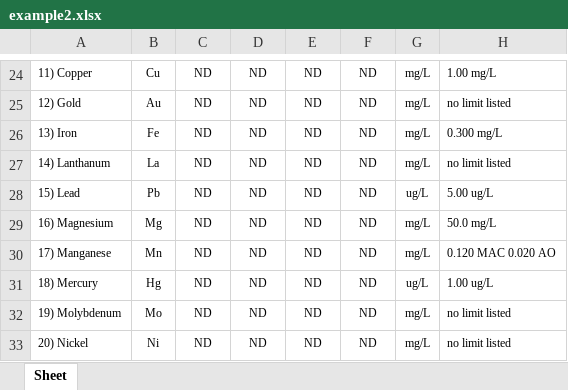
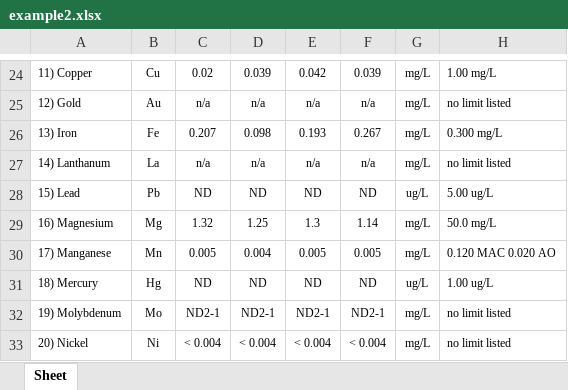
Before and after one commit to layup/LIMS, an Excel workbook: application/example2.xlsx, sheet Sheet, drawn as a sheet; only a part is shown, gaps mark what is left out; values as stored, in another font and other column widths than the file's, no borders; the diff covers the shown part only; the diff names each change by its address in the sheet, - before the commit and + after, or states it on an @@ line.

```diff
--- a/application/example2.xlsx (sheet Sheet)
+++ b/application/example2.xlsx (sheet Sheet)
-C24: ND
+C24: 0.02
-D24: ND
+D24: 0.039
-E24: ND
+E24: 0.042
-F24: ND
+F24: 0.039
-C25: ND
+C25: n/a
-D25: ND
+D25: n/a
-E25: ND
+E25: n/a
-F25: ND
+F25: n/a
-C26: ND
+C26: 0.207
-D26: ND
+D26: 0.098
-E26: ND
+E26: 0.193
-F26: ND
+F26: 0.267
-C27: ND
+C27: n/a
-D27: ND
+D27: n/a
-E27: ND
+E27: n/a
-F27: ND
+F27: n/a
-C29: ND
+C29: 1.32
-D29: ND
+D29: 1.25
-E29: ND
+E29: 1.3
-F29: ND
+F29: 1.14
-C30: ND
+C30: 0.005
-D30: ND
+D30: 0.004
-E30: ND
+E30: 0.005
-F30: ND
+F30: 0.005
-C32: ND
+C32: ND2-1
-D32: ND
+D32: ND2-1
-E32: ND
+E32: ND2-1
-F32: ND
+F32: ND2-1
-C33: ND
+C33: < 0.004
-D33: ND
+D33: < 0.004
-E33: ND
+E33: < 0.004
-F33: ND
+F33: < 0.004
```
Also changed, not shown: 110 edited cells elsewhere in this sheet, application/example.xlsx, 9 other files.
